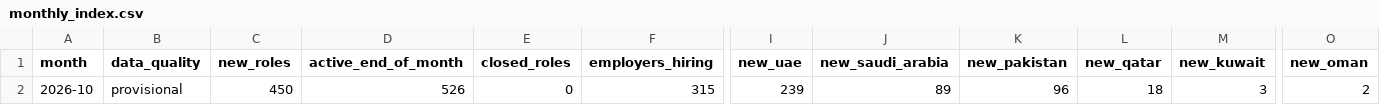
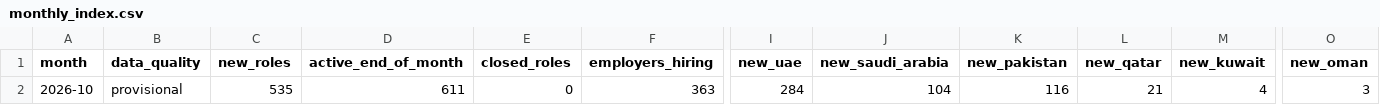
Before and after one commit to Densight/densight-jobs, a CSV file: data/monthly_index.csv, drawn as a sheet; only a part is shown, gaps mark what is left out; the diff names each change by its address in the sheet, - before the commit and + after, or states it on an @@ line.

```diff
--- a/data/monthly_index.csv
+++ b/data/monthly_index.csv
-C2 (new_roles): 450
+C2 (new_roles): 535
-D2 (active_end_of_month): 526
+D2 (active_end_of_month): 611
-F2 (employers_hiring): 315
+F2 (employers_hiring): 363
-I2 (new_uae): 239
+I2 (new_uae): 284
-J2 (new_saudi_arabia): 89
+J2 (new_saudi_arabia): 104
-K2 (new_pakistan): 96
+K2 (new_pakistan): 116
-L2 (new_qatar): 18
+L2 (new_qatar): 21
-M2 (new_kuwait): 3
+M2 (new_kuwait): 4
-O2 (new_oman): 2
+O2 (new_oman): 3
```
Also changed, not shown: data/weekly_counts.csv, data/weekly_movers.csv, 2 other files.
